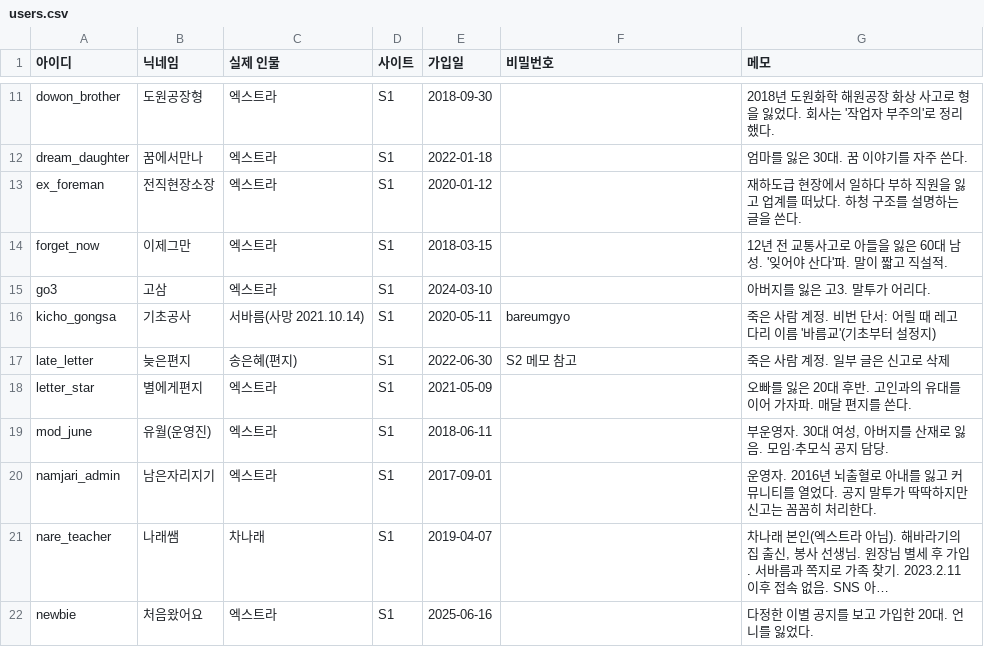
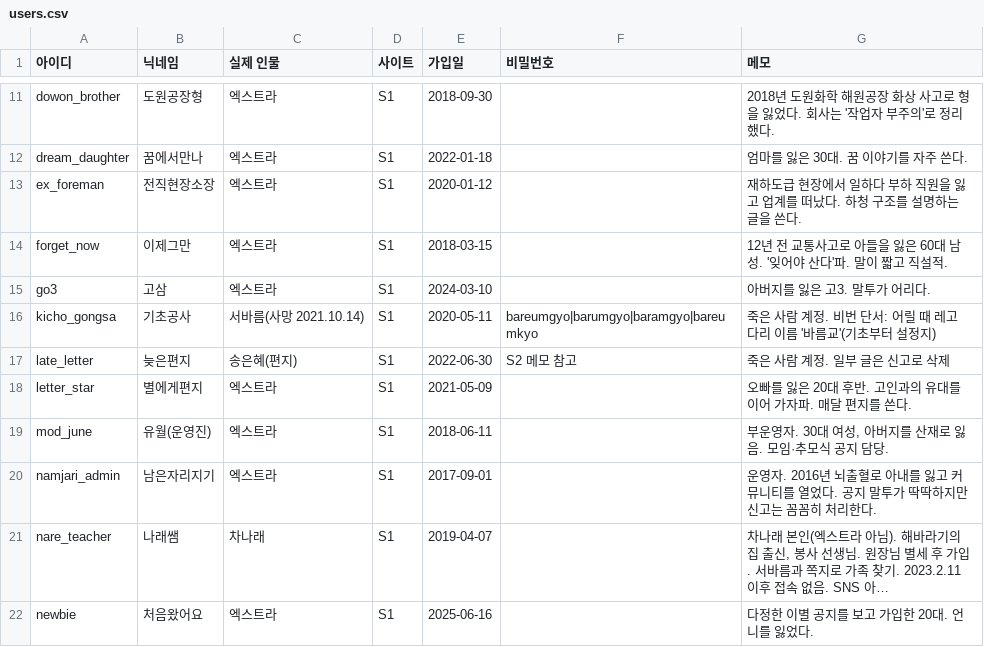
Before and after one commit to AnnieHa1002/haewon-web, a CSV file: data/users.csv, drawn as a sheet; only a part is shown, gaps mark what is left out; long unchanged cells end in ….

```diff
--- a/data/users.csv
+++ b/data/users.csv
@@ -15,3 +15,3 @@ forget_now,이제그만,엑스트라,S1,2018-03-15,,12년 전 교통사고로
 go3,고삼,엑스트라,S1,2024-03-10,,아버지를 잃은 고3. 말투가 어리다.
-kicho_gongsa,기초공사,서바름(사망 2021.10.14),S1,2020-05-11,bareumgyo,죽은 사람 계정. 비번 단서: 어릴 때 레고 다리 이름 '바름교'(기초부터 설정지)
+kicho_gongsa,기초공사,서바름(사망 2021.10.14),S1,2020-05-11,bareumgyo|barumgyo|baramgyo|bareumkyo,죽은 사람 계정. 비번 단서: 어릴 때 레고 다리 이름 '바름교'(기초부터 설정지)
 late_letter,늦은편지,송은혜(편지),S1,2022-06-30,S2 메모 참고,죽은 사람 계정. 일부 글은 신고로 삭제
```
Also changed, not shown: data/comments.csv, data/logins.csv, 4 other files.
